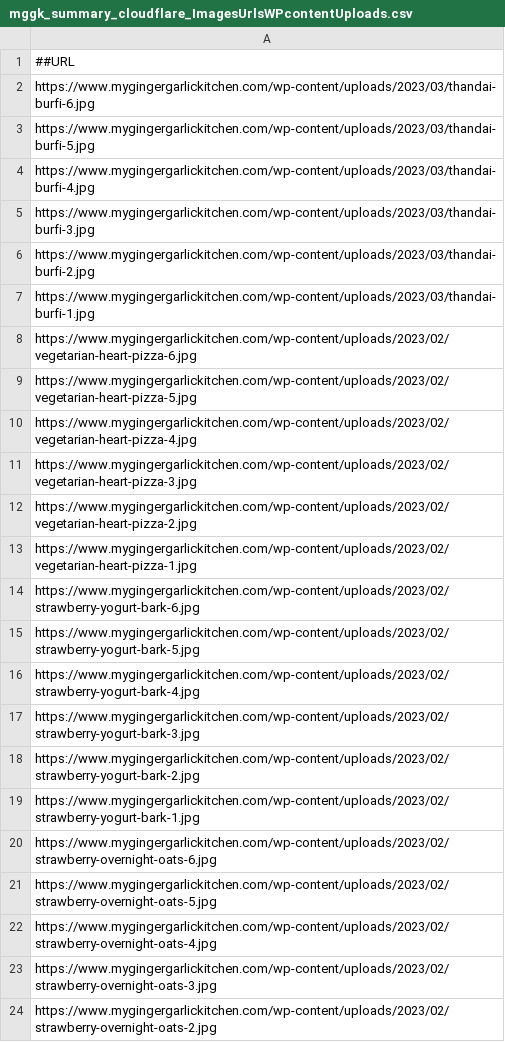
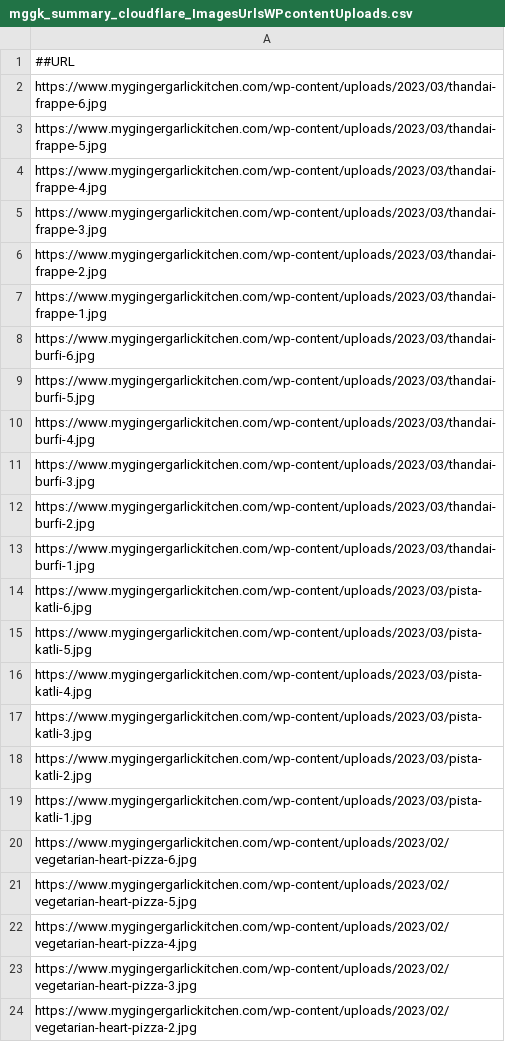
Before and after one commit to abhishek-paliwal/PROJECTS-REACTJS, a CSV file: app-mggk01-image-finder/src/data/data_in/mggk_summary_cloudflare_ImagesUrlsWPcontentUploads.csv, drawn as a sheet; only a part is shown; the shorter side is filled out with more unchanged rows; the diff names each change by its address in the sheet, - before the commit and + after, or states it on an @@ line.

```diff
--- a/app-mggk01-image-finder/src/data/data_in/mggk_summary_cloudflare_ImagesUrlsWPcontentUploads.csv
+++ b/app-mggk01-image-finder/src/data/data_in/mggk_summary_cloudflare_ImagesUrlsWPcontentUploads.csv
+row 2: https://www.mygingergarlickitchen.com/wp-content/uploads/2023/03/thandai-frappe-6.jpg
+row 3: https://www.mygingergarlickitchen.com/wp-content/uploads/2023/03/thandai-frappe-5.jpg
+row 4: https://www.mygingergarlickitchen.com/wp-content/uploads/2023/03/thandai-frappe-4.jpg
+row 5: https://www.mygingergarlickitchen.com/wp-content/uploads/2023/03/thandai-frappe-3.jpg
+row 6: https://www.mygingergarlickitchen.com/wp-content/uploads/2023/03/thandai-frappe-2.jpg
+row 7: https://www.mygingergarlickitchen.com/wp-content/uploads/2023/03/thandai-frappe-1.jpg
+row 14: https://www.mygingergarlickitchen.com/wp-content/uploads/2023/03/pista-katli-6.jpg
+row 15: https://www.mygingergarlickitchen.com/wp-content/uploads/2023/03/pista-katli-5.jpg
+row 16: https://www.mygingergarlickitchen.com/wp-content/uploads/2023/03/pista-katli-4.jpg
+row 17: https://www.mygingergarlickitchen.com/wp-content/uploads/2023/03/pista-katli-3.jpg
+row 18: https://www.mygingergarlickitchen.com/wp-content/uploads/2023/03/pista-katli-2.jpg
+row 19: https://www.mygingergarlickitchen.com/wp-content/uploads/2023/03/pista-katli-1.jpg
```
Also changed, not shown: app01-homepage/src/data/data_in/11-words-vocabulary-links.csv, app01-homepage/src/data/data_out/combinedCategoryLinksData.csv, 2 other files.
